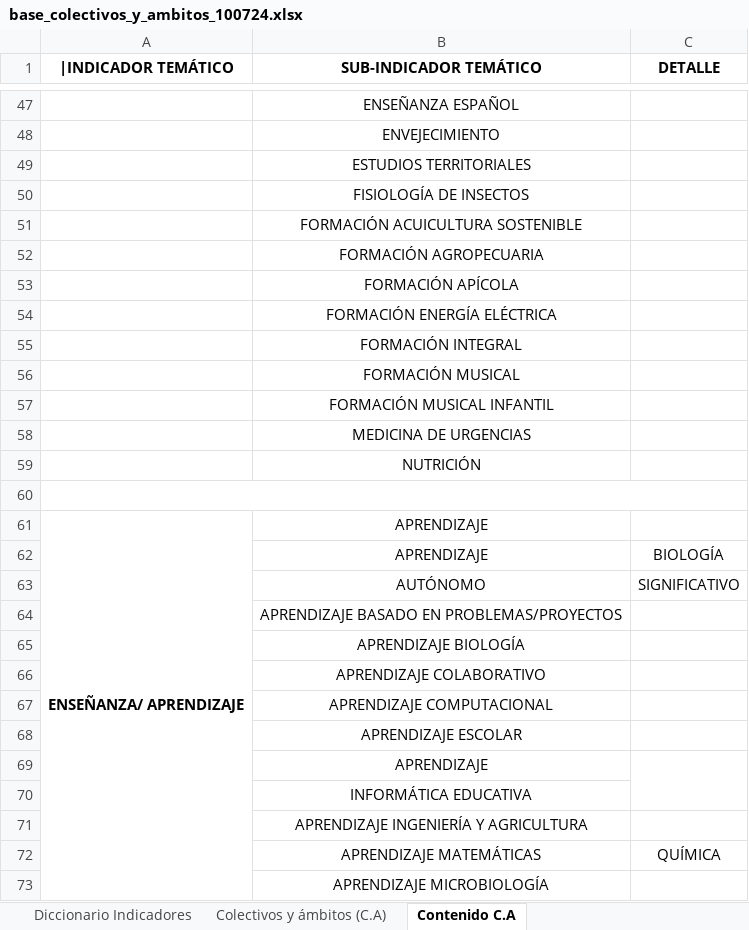
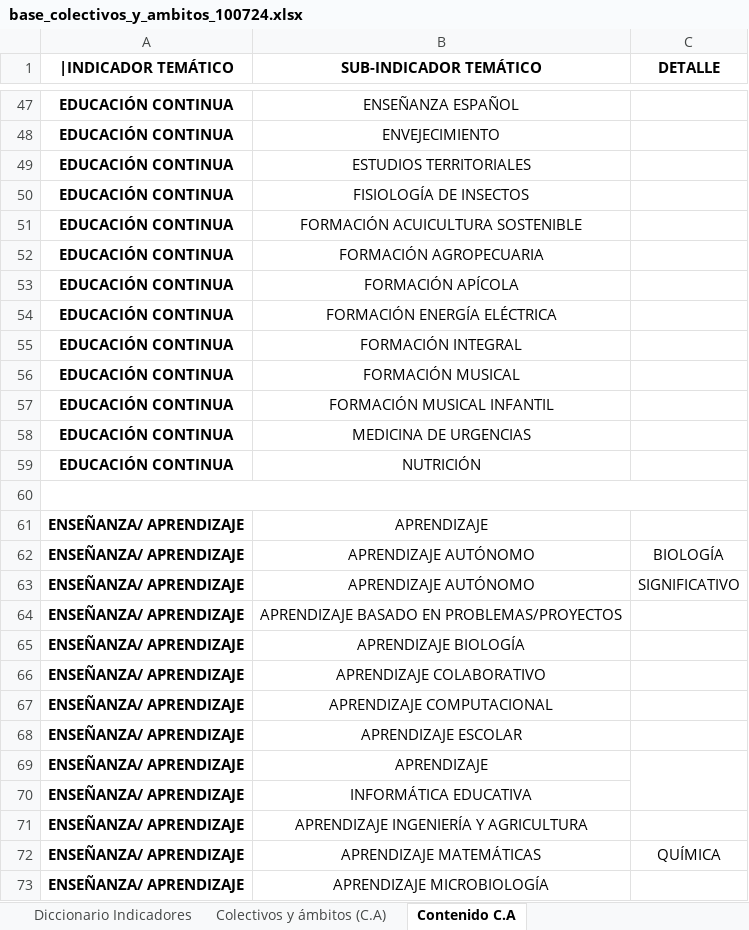
Before and after one commit to enflujo/unal-cuenco, an Excel workbook: aplicaciones/procesador/datos/base_colectivos_y_ambitos_100724.xlsx, sheet Contenido C.A, drawn as a sheet; only a part is shown, gaps mark what is left out; values as stored, in another font and other column widths than the file's, no borders; removed rows and columns are numbered as before the commit, all else as after; the diff covers the shown part only; the diff names each change by its address in the sheet, - before the commit and + after, or states it on an @@ line.

```diff
--- a/aplicaciones/procesador/datos/base_colectivos_y_ambitos_100724.xlsx (sheet Contenido C.A)
+++ b/aplicaciones/procesador/datos/base_colectivos_y_ambitos_100724.xlsx (sheet Contenido C.A)
-A47:A59 (|INDICADOR TEMÁTICO): (empty)
+A47:A59 (|INDICADOR TEMÁTICO): EDUCACIÓN CONTINUA
-A61:A87 merged
-row 62:  | APRENDIZAJE | BIOLOGÍA
-row 63:  | AUTÓNOMO | SIGNIFICATIVO
-row 64:  | APRENDIZAJE BASADO EN PROBLEMAS/PROYECTOS
-row 65:  | APRENDIZAJE BIOLOGÍA
-row 66:  | APRENDIZAJE COLABORATIVO
-row 67:  | APRENDIZAJE COMPUTACIONAL
-row 68:  | APRENDIZAJE ESCOLAR
-row 69:  | APRENDIZAJE
-row 70:  | INFORMÁTICA EDUCATIVA
-row 71:  | APRENDIZAJE INGENIERÍA Y AGRICULTURA
+row 62: ENSEÑANZA/ APRENDIZAJE | APRENDIZAJE AUTÓNOMO | BIOLOGÍA
+row 63: ENSEÑANZA/ APRENDIZAJE | APRENDIZAJE AUTÓNOMO | SIGNIFICATIVO
+row 64: ENSEÑANZA/ APRENDIZAJE | APRENDIZAJE BASADO EN PROBLEMAS/PROYECTOS
+row 65: ENSEÑANZA/ APRENDIZAJE | APRENDIZAJE BIOLOGÍA
+row 66: ENSEÑANZA/ APRENDIZAJE | APRENDIZAJE COLABORATIVO
+row 67: ENSEÑANZA/ APRENDIZAJE | APRENDIZAJE COMPUTACIONAL
+row 68: ENSEÑANZA/ APRENDIZAJE | APRENDIZAJE ESCOLAR
+row 69: ENSEÑANZA/ APRENDIZAJE | APRENDIZAJE
+row 70: ENSEÑANZA/ APRENDIZAJE | INFORMÁTICA EDUCATIVA
+row 71: ENSEÑANZA/ APRENDIZAJE | APRENDIZAJE INGENIERÍA Y AGRICULTURA
-A72:A73 (|INDICADOR TEMÁTICO): (empty)
+A72:A73 (|INDICADOR TEMÁTICO): ENSEÑANZA/ APRENDIZAJE
```
Also changed, not shown: 86 edited cells and merged cells elsewhere in this sheet, sheet Diccionario Indicadores, 6 other files.
